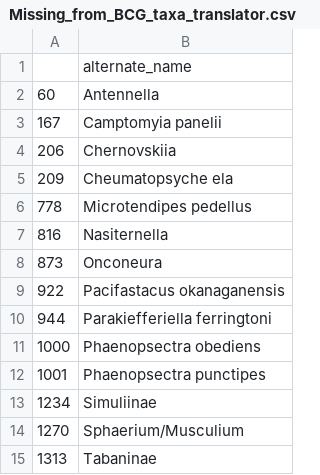
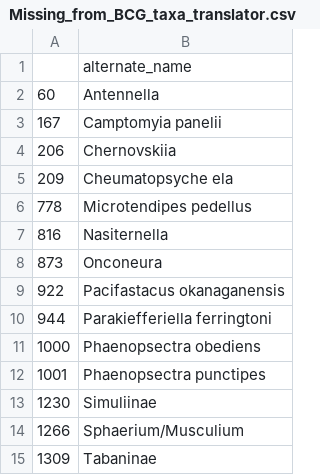
Before and after one commit to KingCounty-Science/PSSB_maintenance, a CSV file: 2026_screening_files/2026results/Missing_from_BCG_taxa_translator.csv, drawn as a sheet.

```diff
--- a/2026_screening_files/2026results/Missing_from_BCG_taxa_translator.csv
+++ b/2026_screening_files/2026results/Missing_from_BCG_taxa_translator.csv
@@ -12,4 +12,4 @@
 "1001","Phaenopsectra punctipes"
-"1234","Simuliinae"
-"1270","Sphaerium/Musculium"
-"1313","Tabaninae"
+"1230","Simuliinae"
+"1266","Sphaerium/Musculium"
+"1309","Tabaninae"
```
Also changed, not shown: 2 other files.
